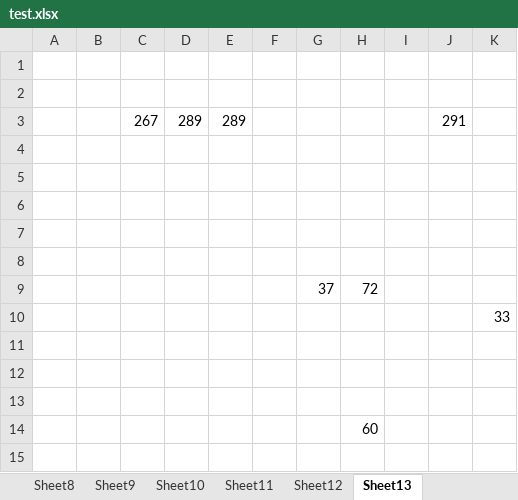
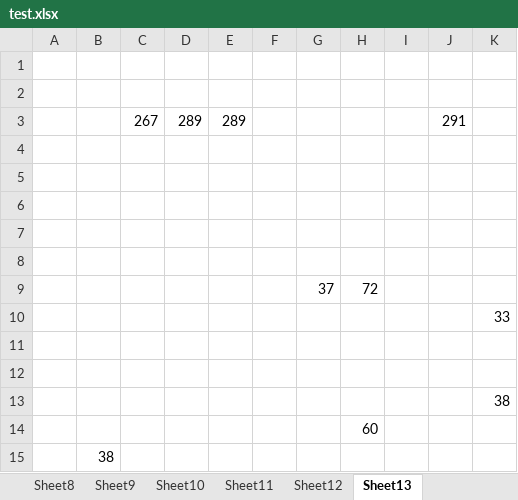
Before and after one commit to nguyenductrong1207/Python-Object-Detection-With-YOLO-v8, an Excel workbook: ObjectDetection/ObjectDectecionWithOpenCV/testExcel/test.xlsx, sheet Sheet13, drawn as a sheet; values as stored, in another font and other column widths than the file's, no borders; the diff names each change by its address in the sheet, - before the commit and + after, or states it on an @@ line.

```diff
--- a/ObjectDetection/ObjectDectecionWithOpenCV/testExcel/test.xlsx (sheet Sheet13)
+++ b/ObjectDetection/ObjectDectecionWithOpenCV/testExcel/test.xlsx (sheet Sheet13)
-K13: (empty)
+K13: 38
+row 15:  | 38
```
Also changed, not shown: 2 other files.
